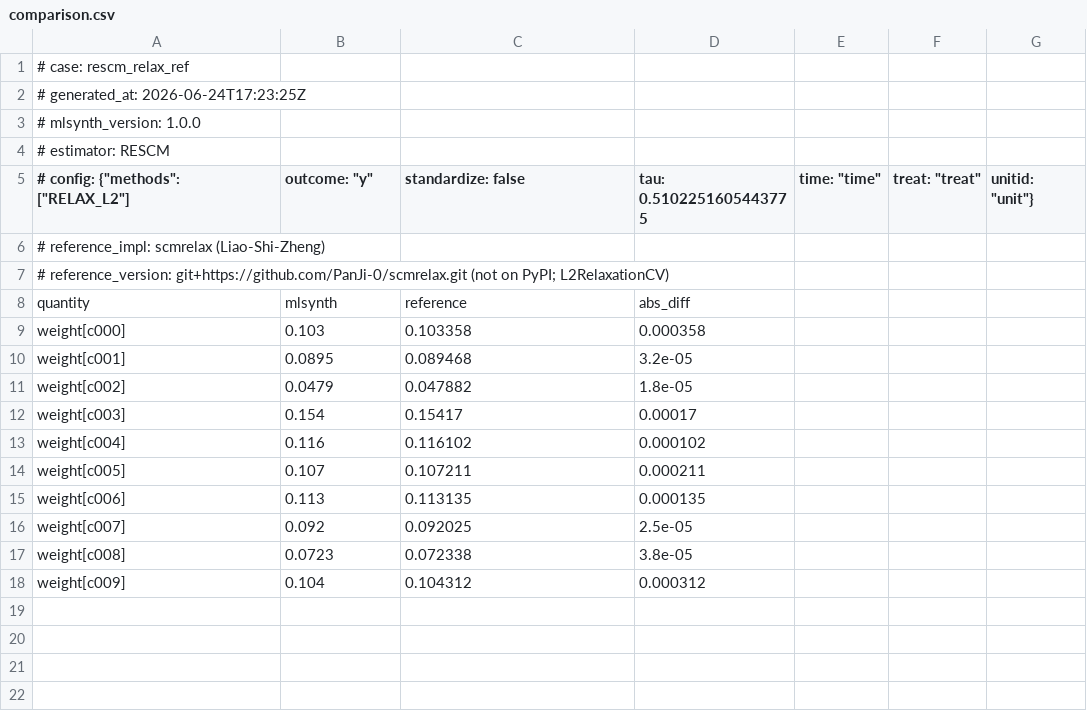
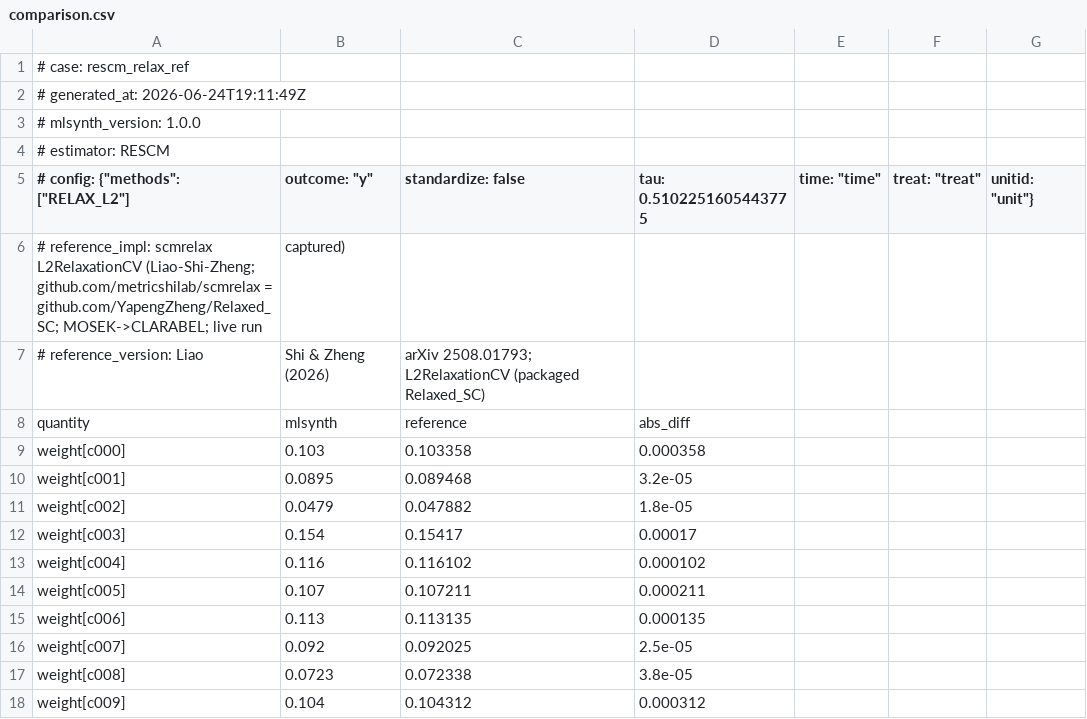
Before and after one commit to jgreathouse9/mlsynth, a CSV file: benchmarks/reference/rescm_relax_ref/comparison.csv, drawn as a sheet.

```diff
--- a/benchmarks/reference/rescm_relax_ref/comparison.csv
+++ b/benchmarks/reference/rescm_relax_ref/comparison.csv
@@ -1,3 +1,3 @@
 # case: rescm_relax_ref
-# generated_at: 2026-06-24T17:23:25Z
+# generated_at: 2026-06-24T19:11:49Z
 # mlsynth_version: 1.0.0
@@ -5,4 +5,4 @@
 # config: {"methods": ["RELAX_L2"], "outcome": "y", "standardize": false, "tau": 0.5102251605443775, "time": "time", "treat": "treat", "unitid": "unit"}
-# reference_impl: scmrelax (Liao-Shi-Zheng)
-# reference_version: git+https://github.com/PanJi-0/scmrelax.git (not on PyPI; L2RelaxationCV)
+# reference_impl: scmrelax L2RelaxationCV (Liao-Shi-Zheng; github.com/metricshilab/scmrelax = github.com/YapengZheng/Relaxed_SC; MOSEK->CLARABEL; live run, captured)
+# reference_version: Liao, Shi & Zheng (2026), arXiv 2508.01793; L2RelaxationCV (packaged Relaxed_SC)
 quantity,mlsynth,reference,abs_diff
```
Also changed, not shown: 18 other files.
